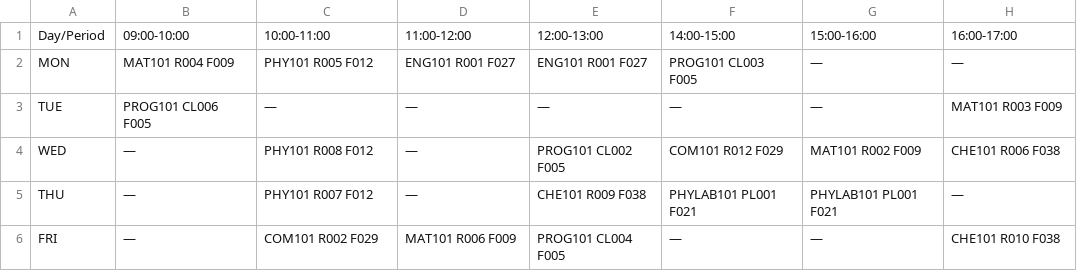
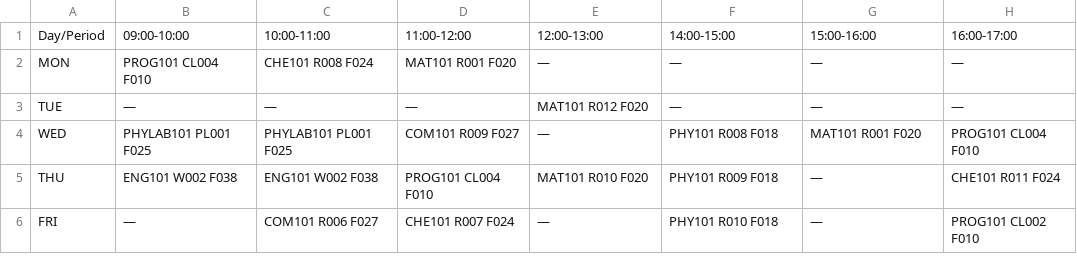
Before and after one commit to Rudra557-ctr/AI-Time-Table-Generator, a CSV file: timetables_generated/S_AR_1_A.csv, drawn as a sheet.

```diff
--- a/timetables_generated/S_AR_1_A.csv
+++ b/timetables_generated/S_AR_1_A.csv
@@ -1,6 +1,6 @@
 Day/Period,09:00-10:00,10:00-11:00,11:00-12:00,12:00-13:00,14:00-15:00,15:00-16:00,16:00-17:00
-MON,MAT101 R004 F009,PHY101 R005 F012,ENG101 R001 F027,ENG101 R001 F027,PROG101 CL003 F005,—,—
-TUE,PROG101 CL006 F005,—,—,—,—,—,MAT101 R003 F009
-WED,—,PHY101 R008 F012,—,PROG101 CL002 F005,COM101 R012 F029,MAT101 R002 F009,CHE101 R006 F038
-THU,—,PHY101 R007 F012,—,CHE101 R009 F038,PHYLAB101 PL001 F021,PHYLAB101 PL001 F021,—
-FRI,—,COM101 R002 F029,MAT101 R006 F009,PROG101 CL004 F005,—,—,CHE101 R010 F038
+MON,PROG101 CL004 F010,CHE101 R008 F024,MAT101 R001 F020,—,—,—,—
+TUE,—,—,—,MAT101 R012 F020,—,—,—
+WED,PHYLAB101 PL001 F025,PHYLAB101 PL001 F025,COM101 R009 F027,—,PHY101 R008 F018,MAT101 R001 F020,PROG101 CL004 F010
+THU,ENG101 W002 F038,ENG101 W002 F038,PROG101 CL004 F010,MAT101 R010 F020,PHY101 R009 F018,—,CHE101 R011 F024
+FRI,—,COM101 R006 F027,CHE101 R007 F024,—,PHY101 R010 F018,—,PROG101 CL002 F010
```
Also changed, not shown: timetables_generated/S_AIML_1_A.csv, timetables_generated/S_AIML_2_A.csv, 38 other files.
